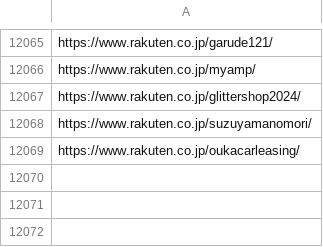
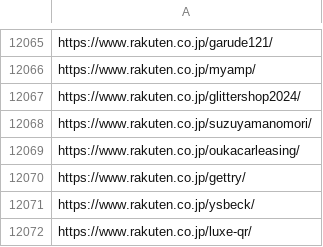
Before and after one commit to toaruman/PROLE, a CSV file: rakuten_scraping.csv, drawn as a sheet; only a part is shown, gaps mark what is left out; the diff names each change by its address in the sheet, - before the commit and + after, or states it on an @@ line.

```diff
--- a/rakuten_scraping.csv
+++ b/rakuten_scraping.csv
+row 12070: https://www.rakuten.co.jp/gettry/
+row 12071: https://www.rakuten.co.jp/ysbeck/
+row 12072: https://www.rakuten.co.jp/luxe-qr/
```
Also changed, not shown: 1 other file.
